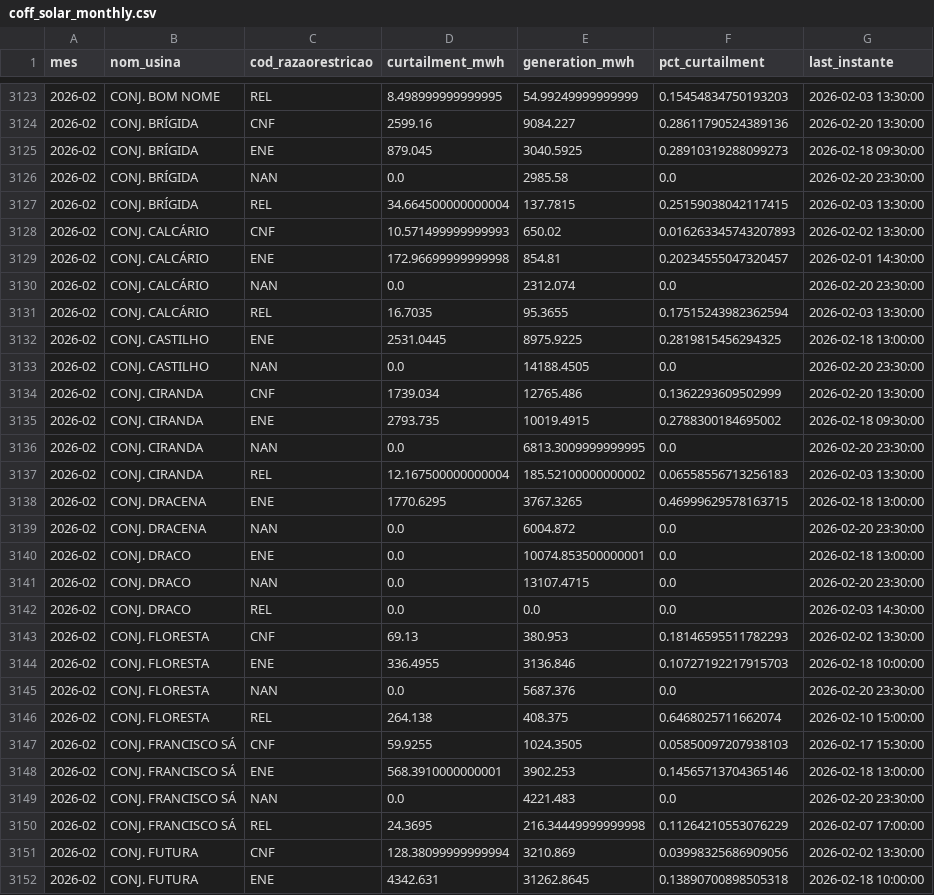
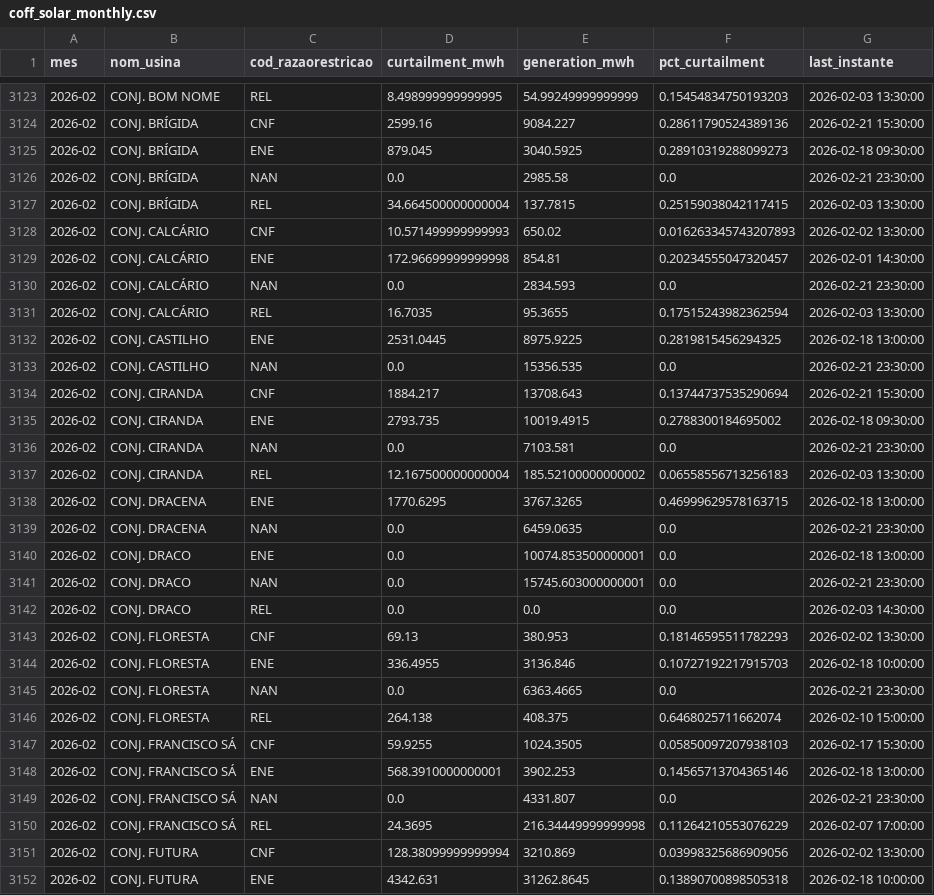
Before and after one commit to lalbaneze/leto-constrained-off, a CSV file: dashboard/data/coff_solar_monthly.csv, drawn as a sheet; only a part is shown, gaps mark what is left out; the diff covers the shown part only.

```diff
--- a/dashboard/data/coff_solar_monthly.csv
+++ b/dashboard/data/coff_solar_monthly.csv
@@ -3123,5 +3123,5 @@ mes,nom_usina,cod_razaorestricao,curtailment_mwh,generation_mwh,pct_curtailment,
 2026-02,CONJ. BOM NOME,REL,8.498999999999995,54.99249999999999,0.15454834750193203,2026-02-03 13:30:00
-2026-02,CONJ. BRÍGIDA,CNF,2599.16,9084.227,0.28611790524389136,2026-02-20 13:30:00
+2026-02,CONJ. BRÍGIDA,CNF,2599.16,9084.227,0.28611790524389136,2026-02-21 15:30:00
 2026-02,CONJ. BRÍGIDA,ENE,879.045,3040.5925,0.28910319288099273,2026-02-18 09:30:00
-2026-02,CONJ. BRÍGIDA,NAN,0.0,2985.58,0.0,2026-02-20 23:30:00
+2026-02,CONJ. BRÍGIDA,NAN,0.0,2985.58,0.0,2026-02-21 23:30:00
 2026-02,CONJ. BRÍGIDA,REL,34.664500000000004,137.7815,0.25159038042117415,2026-02-03 13:30:00
@@ -3129,14 +3129,14 @@ mes,nom_usina,cod_razaorestricao,curtailment_mwh,generation_mwh,pct_curtailment,
 2026-02,CONJ. CALCÁRIO,ENE,172.96699999999998,854.81,0.20234555047320457,2026-02-01 14:30:00
-2026-02,CONJ. CALCÁRIO,NAN,0.0,2312.074,0.0,2026-02-20 23:30:00
+2026-02,CONJ. CALCÁRIO,NAN,0.0,2834.593,0.0,2026-02-21 23:30:00
 2026-02,CONJ. CALCÁRIO,REL,16.7035,95.3655,0.17515243982362594,2026-02-03 13:30:00
 2026-02,CONJ. CASTILHO,ENE,2531.0445,8975.9225,0.2819815456294325,2026-02-18 13:00:00
-2026-02,CONJ. CASTILHO,NAN,0.0,14188.4505,0.0,2026-02-20 23:30:00
-2026-02,CONJ. CIRANDA,CNF,1739.034,12765.486,0.1362293609502999,2026-02-20 13:30:00
+2026-02,CONJ. CASTILHO,NAN,0.0,15356.535,0.0,2026-02-21 23:30:00
+2026-02,CONJ. CIRANDA,CNF,1884.217,13708.643,0.13744737535290694,2026-02-21 15:30:00
 2026-02,CONJ. CIRANDA,ENE,2793.735,10019.4915,0.2788300184695002,2026-02-18 09:30:00
-2026-02,CONJ. CIRANDA,NAN,0.0,6813.3009999999995,0.0,2026-02-20 23:30:00
+2026-02,CONJ. CIRANDA,NAN,0.0,7103.581,0.0,2026-02-21 23:30:00
 2026-02,CONJ. CIRANDA,REL,12.167500000000004,185.52100000000002,0.06558556713256183,2026-02-03 13:30:00
 2026-02,CONJ. DRACENA,ENE,1770.6295,3767.3265,0.46999629578163715,2026-02-18 13:00:00
-2026-02,CONJ. DRACENA,NAN,0.0,6004.872,0.0,2026-02-20 23:30:00
+2026-02,CONJ. DRACENA,NAN,0.0,6459.0635,0.0,2026-02-21 23:30:00
 2026-02,CONJ. DRACO,ENE,0.0,10074.853500000001,0.0,2026-02-18 13:00:00
-2026-02,CONJ. DRACO,NAN,0.0,13107.4715,0.0,2026-02-20 23:30:00
+2026-02,CONJ. DRACO,NAN,0.0,15745.603000000001,0.0,2026-02-21 23:30:00
 2026-02,CONJ. DRACO,REL,0.0,0.0,0.0,2026-02-03 14:30:00
@@ -3144,3 +3144,3 @@ mes,nom_usina,cod_razaorestricao,curtailment_mwh,generation_mwh,pct_curtailment,
 2026-02,CONJ. FLORESTA,ENE,336.4955,3136.846,0.10727192217915703,2026-02-18 10:00:00
-2026-02,CONJ. FLORESTA,NAN,0.0,5687.376,0.0,2026-02-20 23:30:00
+2026-02,CONJ. FLORESTA,NAN,0.0,6363.4665,0.0,2026-02-21 23:30:00
 2026-02,CONJ. FLORESTA,REL,264.138,408.375,0.6468025711662074,2026-02-10 15:00:00
@@ -3148,3 +3148,3 @@ mes,nom_usina,cod_razaorestricao,curtailment_mwh,generation_mwh,pct_curtailment,
 2026-02,CONJ. FRANCISCO SÁ,ENE,568.3910000000001,3902.253,0.14565713704365146,2026-02-18 13:00:00
-2026-02,CONJ. FRANCISCO SÁ,NAN,0.0,4221.483,0.0,2026-02-20 23:30:00
+2026-02,CONJ. FRANCISCO SÁ,NAN,0.0,4331.807,0.0,2026-02-21 23:30:00
 2026-02,CONJ. FRANCISCO SÁ,REL,24.3695,216.34449999999998,0.11264210553076229,2026-02-07 17:00:00
```
Also changed, not shown: 163 edited cells elsewhere in this file.
